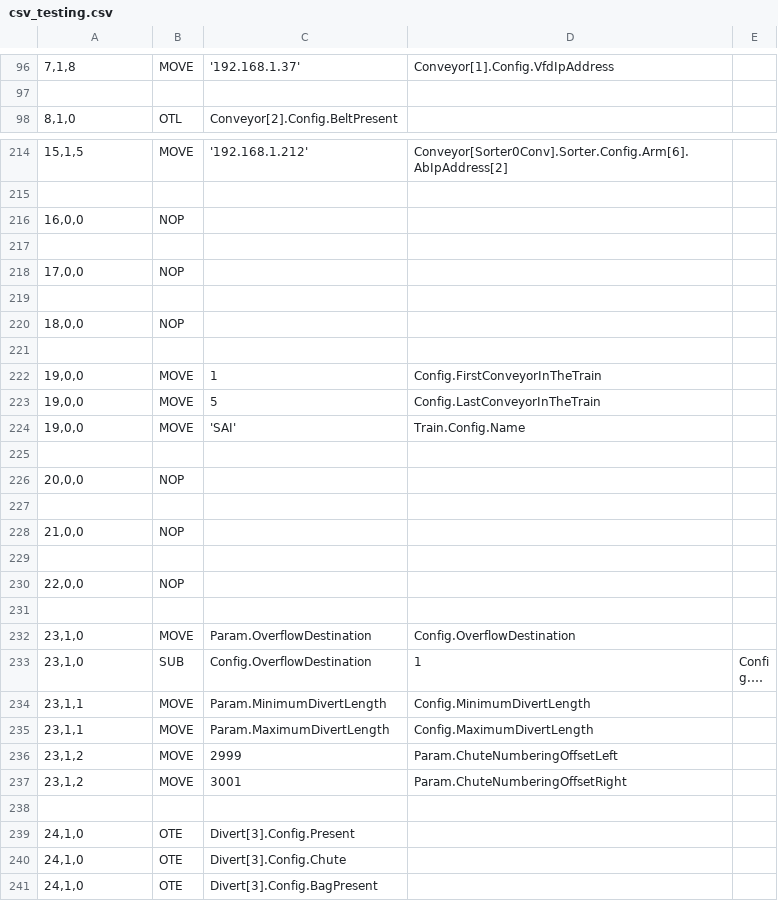
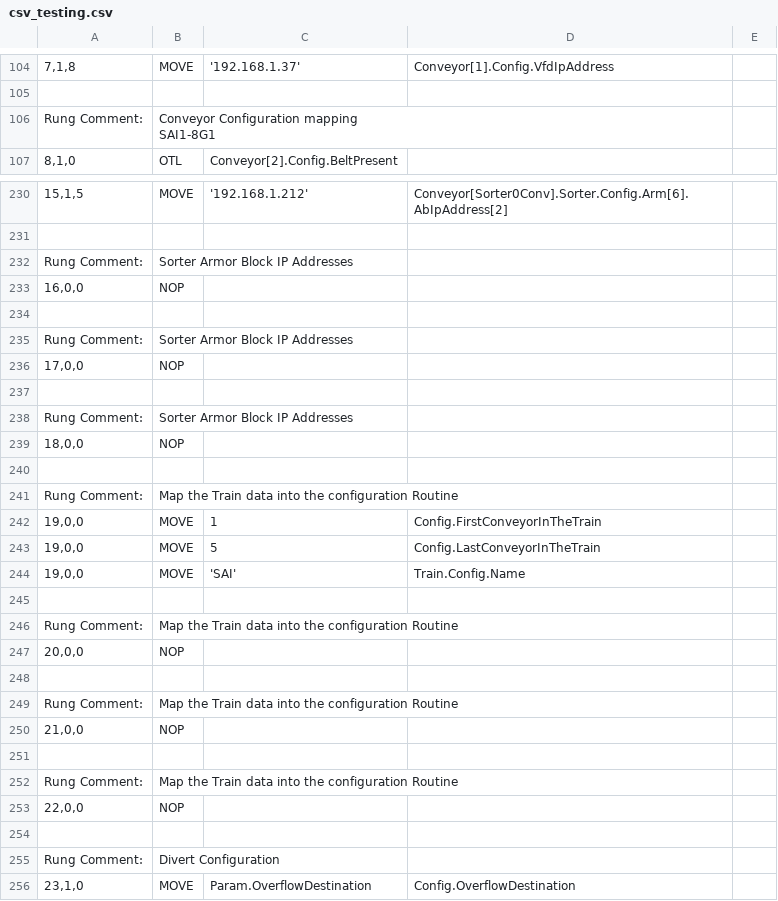
Before and after one commit to brantjolly9/Routine_Writer, a CSV file: csv_testing.csv, drawn as a sheet; only a part is shown, gaps mark what is left out; the shorter side is filled out with more unchanged rows; long unchanged cells end in …; ↵ is a line break in a cell; the diff covers the shown part only; the diff names each change by its address in the sheet, - before the commit and + after, or states it on an @@ line.

Commit message:
fixed rung deconstruction for rug comments

```diff
--- a/csv_testing.csv
+++ b/csv_testing.csv
+row 106: Rung Comment: | Conveyor Configuration mapping ↵ SAI1-8G1
+row 232: Rung Comment: | Sorter Armor Block IP Addresses
+row 235: Rung Comment: | Sorter Armor Block IP Addresses
+row 238: Rung Comment: | Sorter Armor Block IP Addresses
+row 241: Rung Comment: | Map the Train data into the configuration Routine
+row 246: Rung Comment: | Map the Train data into the configuration Routine
+row 249: Rung Comment: | Map the Train data into the configuration Routine
+row 252: Rung Comment: | Map the Train data into the configuration Routine
+row 255: Rung Comment: | Divert Configuration
```
Also changed, not shown: 89 added rows elsewhere in this file, 3 other files.
